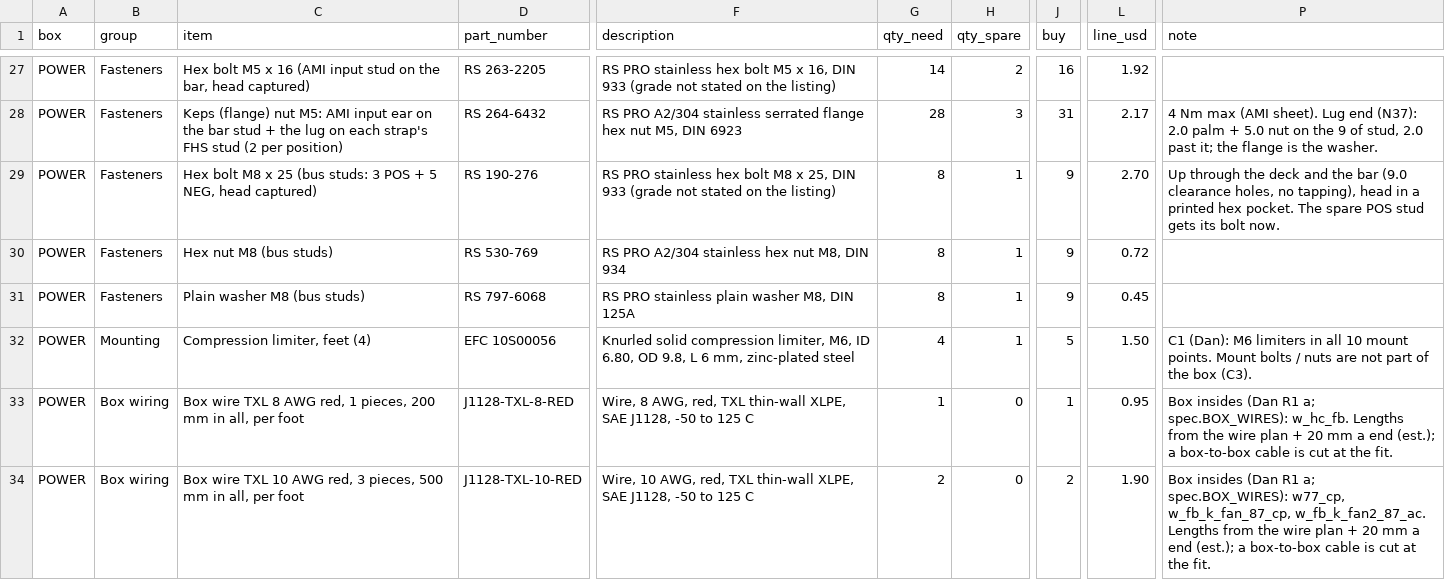
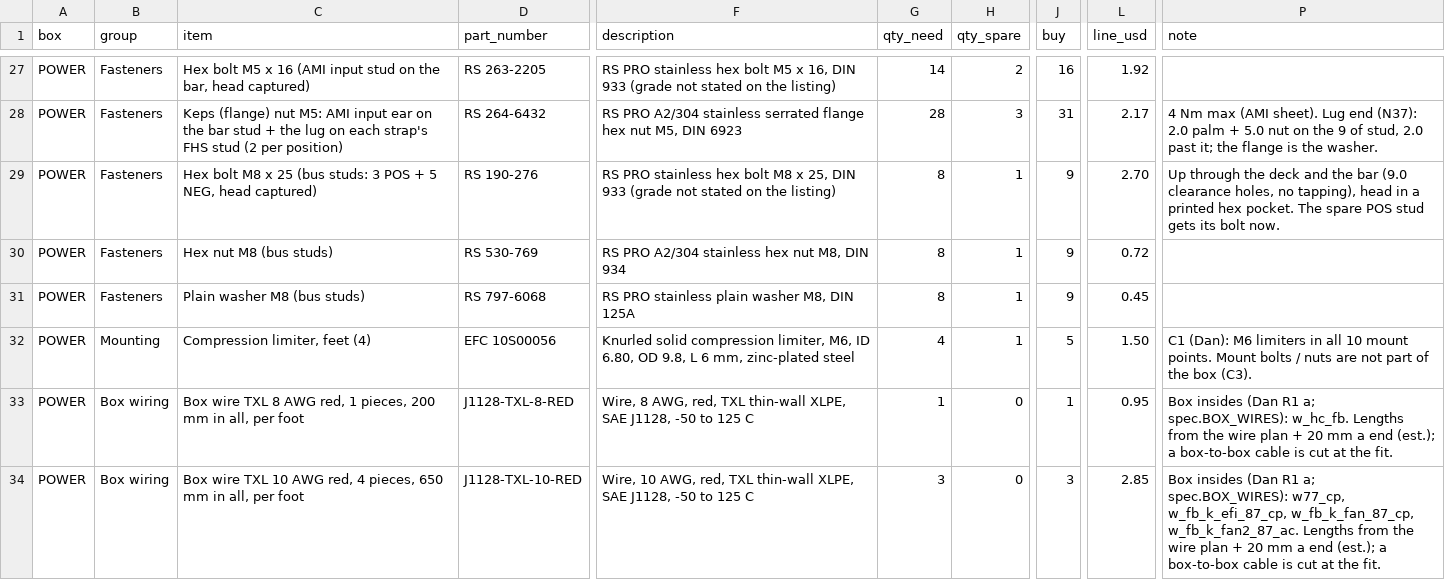
Before and after one commit to living-relation/st185-link-ecu-config, a CSV file: cad/fusebox/rev8/fusebox-parts-power.csv, drawn as a sheet; only a part is shown, gaps mark what is left out; the diff covers the shown part only; the diff names each change by its address in the sheet, - before the commit and + after, or states it on an @@ line.

```diff
--- a/cad/fusebox/rev8/fusebox-parts-power.csv
+++ b/cad/fusebox/rev8/fusebox-parts-power.csv
-C34 (item): …AWG red, 3 pieces, 500 mm in…
+C34 (item): …AWG red, 4 pieces, 650 mm in…
-G34 (qty_need): 2
+G34 (qty_need): 3
-J34 (buy): 2
+J34 (buy): 3
-L34 (line_usd): 1.90
+L34 (line_usd): 2.85
-P34 (note): …spec.BOX_WIRES): w77_cp, w_fb_k_fan_87_cp, w_fb_k_fan2_87_ac.…
+P34 (note): …spec.BOX_WIRES): w77_cp, w_fb_k_efi_87_cp, w_fb_k_fan_87_cp, w_fb_k_fan2_87_ac.…
```
Also changed, not shown: 1 removed row and 5 edited cells elsewhere in this file, cad/fusebox/rev8/fusebox-parts-logic.csv, 30 other files.
